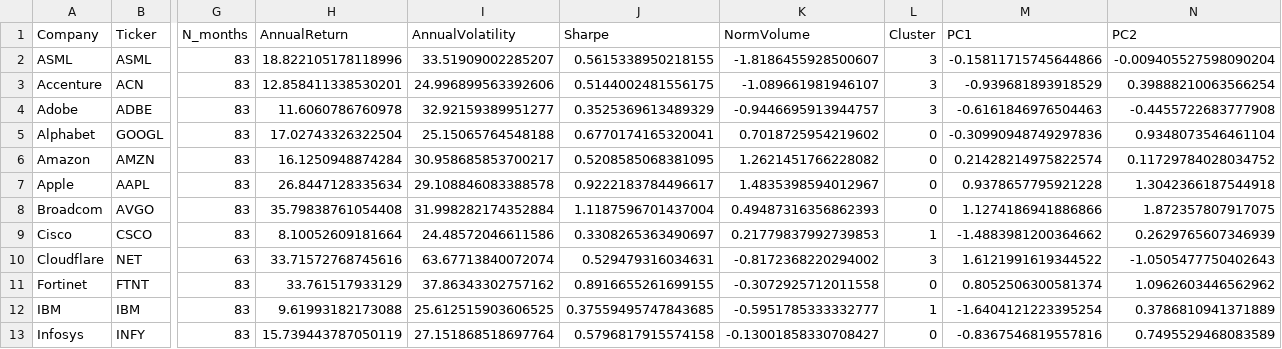
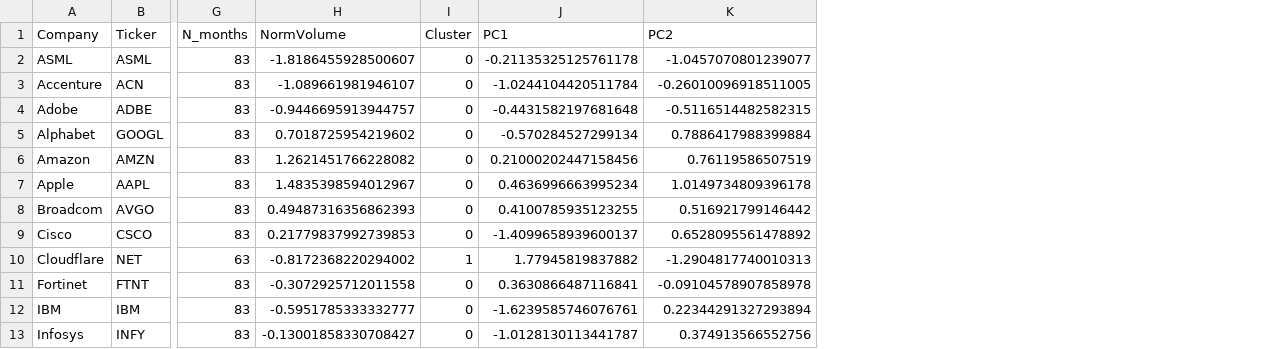
Before and after one commit to fabio2k3/AlphaTech-Analyzer, a CSV file: data/processed/clustering/agg_with_clusters_full.csv, drawn as a sheet; only a part is shown, gaps mark what is left out; removed rows and columns are numbered as before the commit, all else as after; the diff covers the shown part only; the diff names each change by its address in the sheet, - before the commit and + after, or states it on an @@ line.

Commit message:
Update clustering data and notebook for new cluster model
Clustering outputs updated to reflect a new model with 2 clusters instead of 4. Data files now use monthly metrics instead of annual, and features such as Sharpe ratio have been removed. The notebook was revised to use the new features and cluster assignments, and plots were regenerated to match the new clustering results.

```diff
--- a/data/processed/clustering/agg_with_clusters_full.csv
+++ b/data/processed/clustering/agg_with_clusters_full.csv
-column H (AnnualReturn), rows 2-13: 18.822105178118996 | 12.858411338530201 | 11.6060786760978 | 17.02743326322504 | 16.1250948874284 | 26.8447128335634 | 35.79838761054408 | 8.10052609181664 | 33.71572768745616 | 33.761517933129 | 9.61993182173088 | 15.739443787050119
-column I (AnnualVolatility), rows 2-13: 33.51909002285207 | 24.996899563392606 | 32.92159389951277 | 25.15065764548188 | 30.958685853700217 | 29.108846083388578 | 31.998282174352884 | 24.48572046611586 | 63.67713840072074 | 37.86343302757162 | 25.612515903606525 | 27.151868518697764
-column J (Sharpe), rows 2-13: 0.5615338950218155 | 0.5144002481556175 | 0.3525369613489329 | 0.6770174165320041 | 0.5208585068381095 | 0.9222183784496617 | 1.1187596701437004 | 0.3308265363490697 | 0.529479316034631 | 0.8916655261699155 | 0.37559495747843685 | 0.5796817915574158
-I2:I4 (Cluster): 3
+I2:I4 (Cluster): 0
-J2 (PC1): -0.15811715745644866
+J2 (PC1): -0.21135325125761178
-K2 (PC2): -0.009405527598090204
+K2 (PC2): -1.0457070801239077
-J3 (PC1): -0.939681893918529
+J3 (PC1): -1.0244104420511784
-K3 (PC2): 0.39888210063566254
+K3 (PC2): -0.26010096918511005
-J4 (PC1): -0.6161846976504463
+J4 (PC1): -0.4431582197681648
-K4 (PC2): -0.4455722683777908
+K4 (PC2): -0.5116514482582315
-J5 (PC1): -0.30990948749297836
+J5 (PC1): -0.570284527299134
-K5 (PC2): 0.9348073546461104
+K5 (PC2): 0.7886417988399884
-J6 (PC1): 0.21428214975822574
+J6 (PC1): 0.21000202447158456
-K6 (PC2): 0.11729784028034752
+K6 (PC2): 0.76119586507519
-J7 (PC1): 0.9378657795921228
+J7 (PC1): 0.4636996663995234
-K7 (PC2): 1.3042366187544918
+K7 (PC2): 1.0149734809396178
-J8 (PC1): 1.1274186941886866
+J8 (PC1): 0.4100785935123255
-K8 (PC2): 1.872357807917075
+K8 (PC2): 0.516921799146442
-I9 (Cluster): 1
+I9 (Cluster): 0
-J9 (PC1): -1.4883981200364662
+J9 (PC1): -1.4099658939600137
-K9 (PC2): 0.2629765607346939
+K9 (PC2): 0.6528095561478892
-I10 (Cluster): 3
+I10 (Cluster): 1
-J10 (PC1): 1.6121991619344522
+J10 (PC1): 1.77945819837882
-K10 (PC2): -1.0505477750402643
+K10 (PC2): -1.2904817740010313
-J11 (PC1): 0.8052506300581374
+J11 (PC1): 0.3630866487116841
-K11 (PC2): 1.0962603446562962
+K11 (PC2): -0.09104578907858978
-I12 (Cluster): 1
+I12 (Cluster): 0
-J12 (PC1): -1.6404121223395254
+J12 (PC1): -1.6239585746076761
-K12 (PC2): 0.3786810941371889
+K12 (PC2): 0.22344291327293894
-J13 (PC1): -0.8367546819557816
+J13 (PC1): -1.0128130113441787
-K13 (PC2): 0.7495529468083589
+K13 (PC2): 0.374913566552756
```
Also changed, not shown: 50 edited cells elsewhere in this file, data/processed/clustering/cluster_summary_for_report.csv, data/processed/clustering/cluster_summary_stats.csv, 7 other files.
